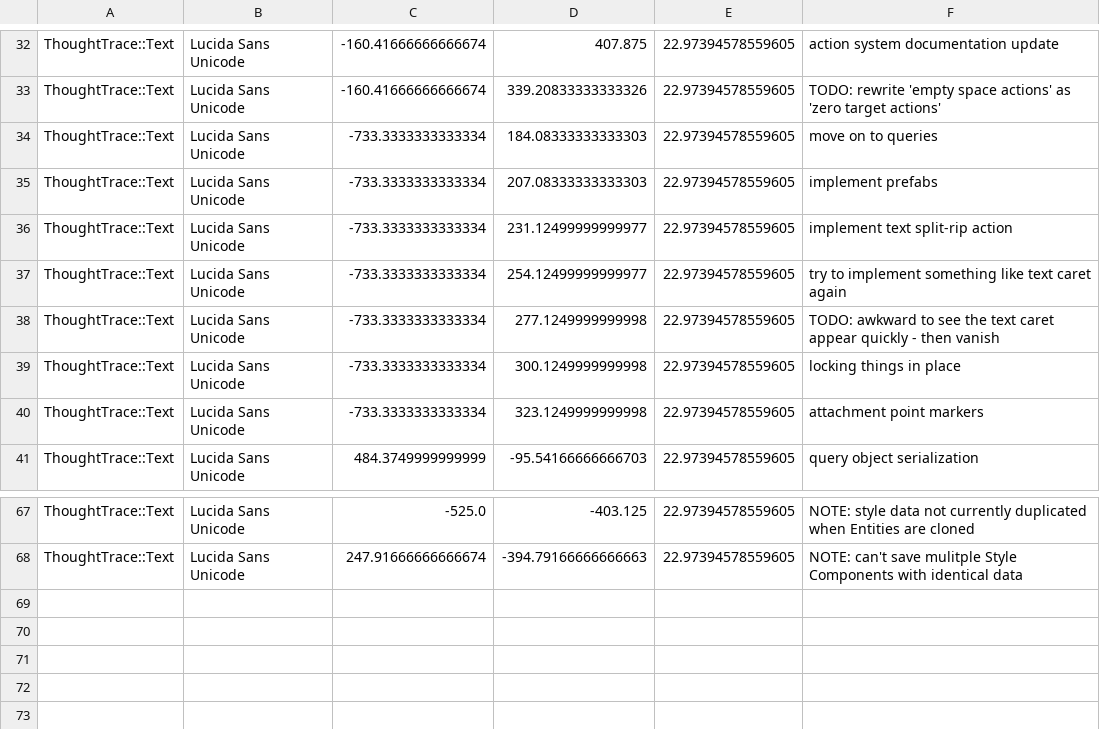
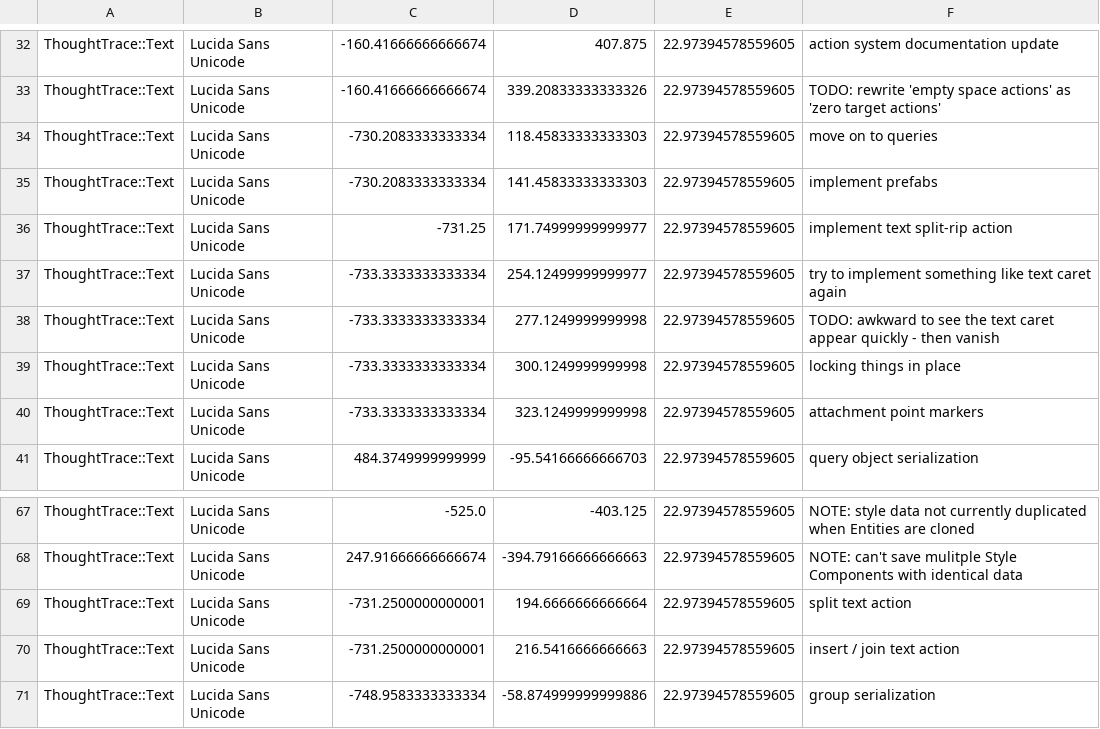
Before and after one commit to RavensKrag/ThoughtTrace, a CSV file: bin/data/todos/entities.csv, drawn as a sheet; only a part is shown, gaps mark what is left out.

```diff
--- a/bin/data/todos/entities.csv
+++ b/bin/data/todos/entities.csv
@@ -33,5 +33,5 @@ ThoughtTrace::Text,Lucida Sans Unicode,-160.41666666666674,407.875,22.9739457855
 ThoughtTrace::Text,Lucida Sans Unicode,-160.41666666666674,339.20833333333326,22.97394578559605,TODO: rewrite 'empty space actions' as 'zero target actions'
-ThoughtTrace::Text,Lucida Sans Unicode,-733.3333333333334,184.08333333333303,22.97394578559605,move on to queries
-ThoughtTrace::Text,Lucida Sans Unicode,-733.3333333333334,207.08333333333303,22.97394578559605,implement prefabs
-ThoughtTrace::Text,Lucida Sans Unicode,-733.3333333333334,231.12499999999977,22.97394578559605,implement text split-rip action
+ThoughtTrace::Text,Lucida Sans Unicode,-730.2083333333334,118.45833333333303,22.97394578559605,move on to queries
+ThoughtTrace::Text,Lucida Sans Unicode,-730.2083333333334,141.45833333333303,22.97394578559605,implement prefabs
+ThoughtTrace::Text,Lucida Sans Unicode,-731.25,171.74999999999977,22.97394578559605,implement text split-rip action
 ThoughtTrace::Text,Lucida Sans Unicode,-733.3333333333334,254.12499999999977,22.97394578559605,try to implement something like text caret again
@@ -68 +68,4 @@ ThoughtTrace::Text,Lucida Sans Unicode,-525.0,-403.125,22.97394578559605,NOTE: s
 ThoughtTrace::Text,Lucida Sans Unicode,247.91666666666674,-394.79166666666663,22.97394578559605,NOTE: can't save mulitple Style Components with identical data
+ThoughtTrace::Text,Lucida Sans Unicode,-731.2500000000001,194.6666666666664,22.97394578559605,split text action
+ThoughtTrace::Text,Lucida Sans Unicode,-731.2500000000001,216.5416666666663,22.97394578559605,insert / join text action
+ThoughtTrace::Text,Lucida Sans Unicode,-748.9583333333334,-58.874999999999886,22.97394578559605,group serialization
```
Also changed, not shown: 2 other files.
